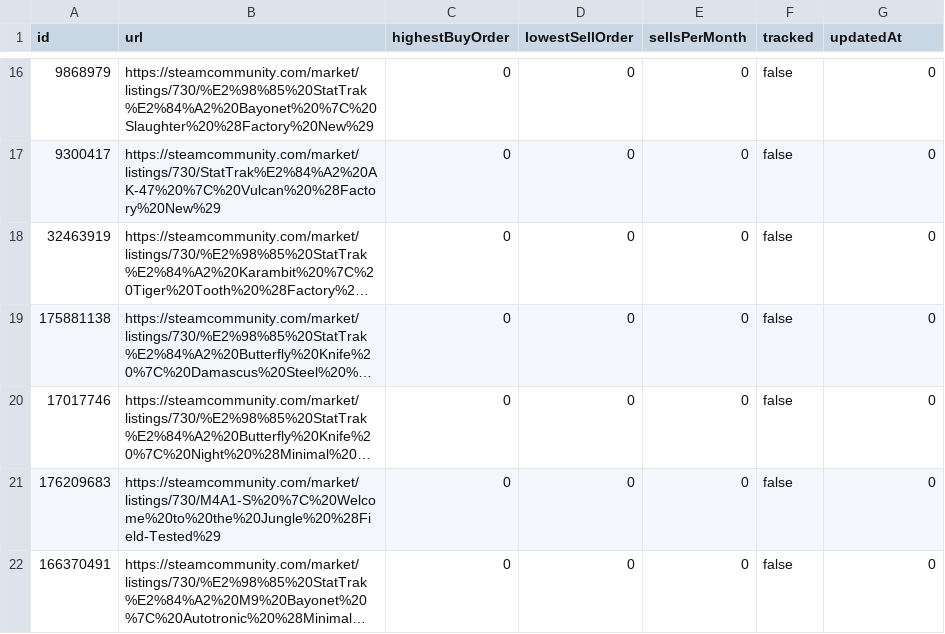
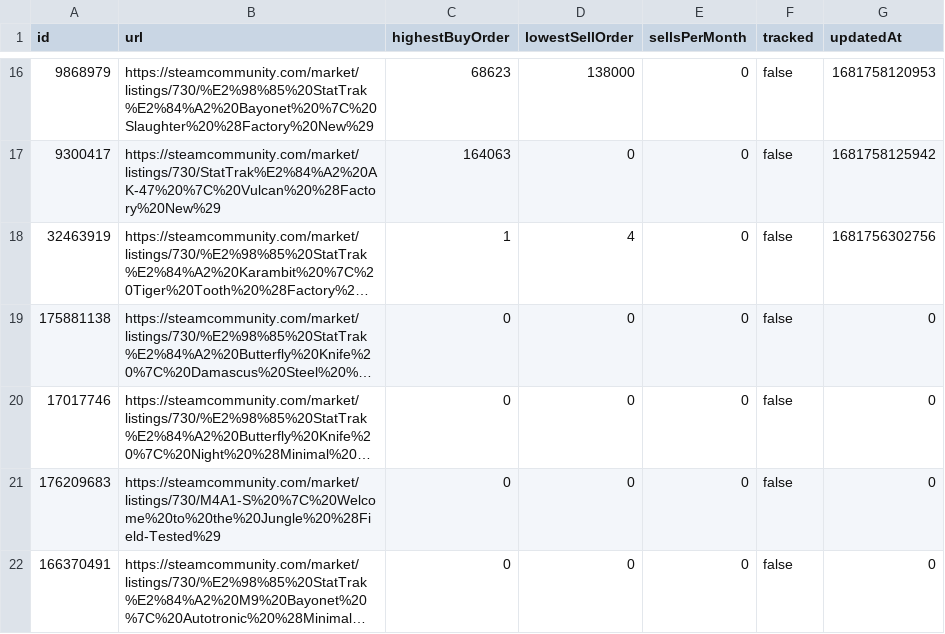
Before and after one commit to robinr2/steam-scraping, a CSV file: data/items.csv, drawn as a sheet; only a part is shown, gaps mark what is left out; long unchanged cells end in …; the diff covers the shown part only; the diff names each change by its address in the sheet, - before the commit and + after, or states it on an @@ line.

```diff
--- a/data/items.csv
+++ b/data/items.csv
-C16 (highestBuyOrder): 0
+C16 (highestBuyOrder): 68623
-D16 (lowestSellOrder): 0
+D16 (lowestSellOrder): 138000
-G16 (updatedAt): 0
+G16 (updatedAt): 1681758120953
-C17 (highestBuyOrder): 0
+C17 (highestBuyOrder): 164063
-G17 (updatedAt): 0
+G17 (updatedAt): 1681758125942
-C18 (highestBuyOrder): 0
+C18 (highestBuyOrder): 1
-D18 (lowestSellOrder): 0
+D18 (lowestSellOrder): 4
-G18 (updatedAt): 0
+G18 (updatedAt): 1681756302756
```
Also changed, not shown: 30 edited cells elsewhere in this file, 4 other files.
